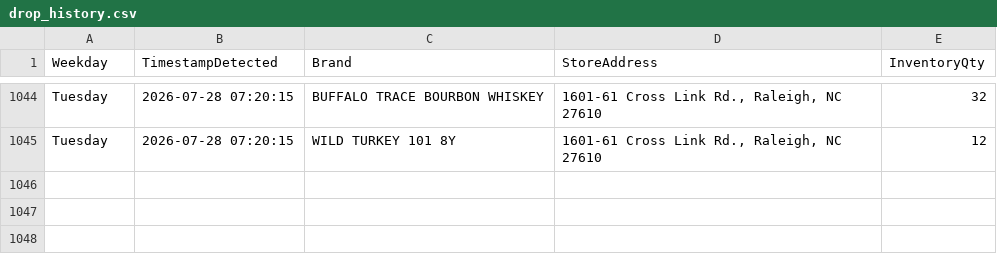
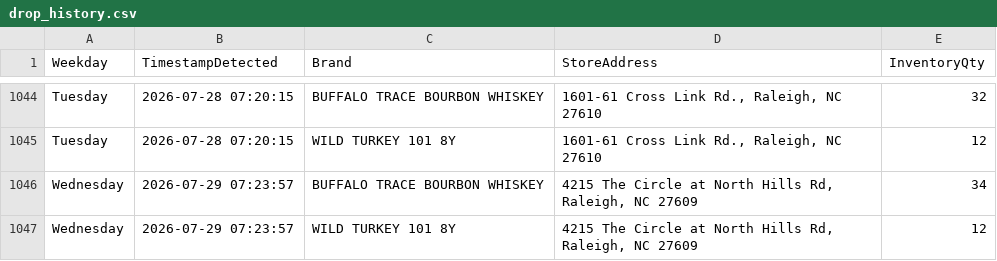
Before and after one commit to bourbonhunter/bourbon-pourcast-frontend, a CSV file: drop_history.csv, drawn as a sheet; only a part is shown, gaps mark what is left out.

```diff
--- a/drop_history.csv
+++ b/drop_history.csv
@@ -1045 +1045,3 @@ Tuesday,2026-07-28 07:20:15,BUFFALO TRACE BOURBON WHISKEY,"1601-61 Cross Link Rd
 Tuesday,2026-07-28 07:20:15,WILD TURKEY 101 8Y,"1601-61 Cross Link Rd., Raleigh, NC 27610",12
+Wednesday,2026-07-29 07:23:57,BUFFALO TRACE BOURBON WHISKEY,"4215 The Circle at North Hills Rd, Raleigh, NC 27609",34
+Wednesday,2026-07-29 07:23:57,WILD TURKEY 101 8Y,"4215 The Circle at North Hills Rd, Raleigh, NC 27609",12
```
Also changed, not shown: drop_tracker.csv, 5 other files.
